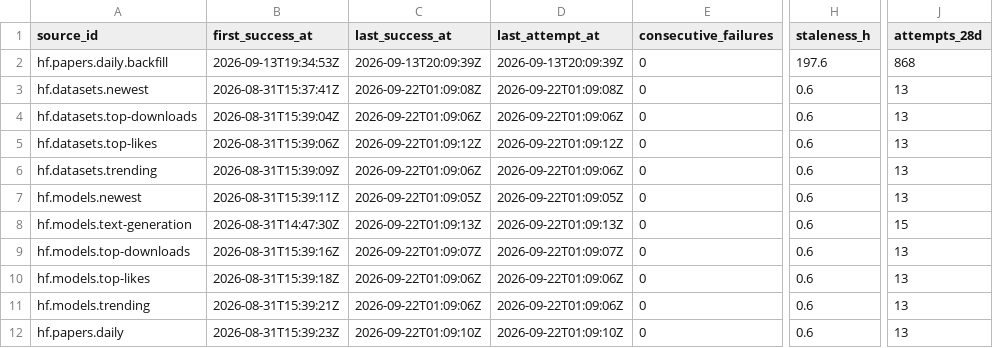
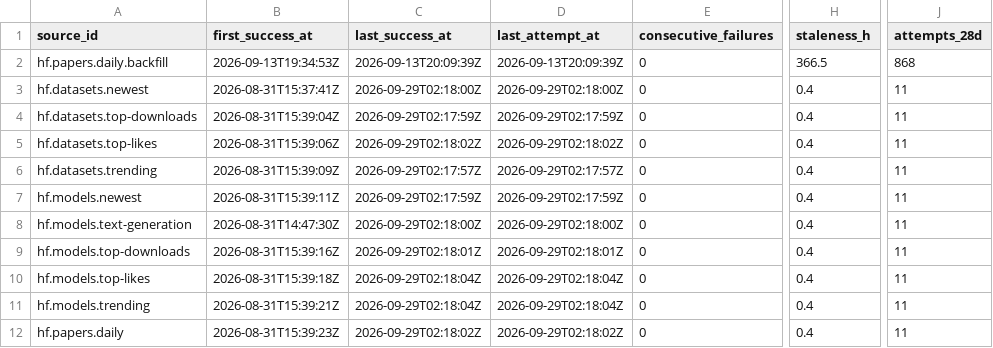
Before and after one commit to q3dresearch/wss-hugging-face, a CSV file: health/health.csv, drawn as a sheet; only a part is shown, gaps mark what is left out; the diff names each change by its address in the sheet, - before the commit and + after, or states it on an @@ line.

```diff
--- a/health/health.csv
+++ b/health/health.csv
-H2 (staleness_h): 197.6
+H2 (staleness_h): 366.5
-C3 (last_success_at): 2026-09-22T01:09:08Z
+C3 (last_success_at): 2026-09-29T02:18:00Z
-D3 (last_attempt_at): 2026-09-22T01:09:08Z
+D3 (last_attempt_at): 2026-09-29T02:18:00Z
-H3:H12 (staleness_h): 0.6
+H3:H12 (staleness_h): 0.4
-J3:J7 (attempts_28d): 13
+J3:J7 (attempts_28d): 11
-C4 (last_success_at): 2026-09-22T01:09:06Z
+C4 (last_success_at): 2026-09-29T02:17:59Z
-D4 (last_attempt_at): 2026-09-22T01:09:06Z
+D4 (last_attempt_at): 2026-09-29T02:17:59Z
-C5 (last_success_at): 2026-09-22T01:09:12Z
+C5 (last_success_at): 2026-09-29T02:18:02Z
-D5 (last_attempt_at): 2026-09-22T01:09:12Z
+D5 (last_attempt_at): 2026-09-29T02:18:02Z
-C6 (last_success_at): 2026-09-22T01:09:06Z
+C6 (last_success_at): 2026-09-29T02:17:57Z
-D6 (last_attempt_at): 2026-09-22T01:09:06Z
+D6 (last_attempt_at): 2026-09-29T02:17:57Z
-C7 (last_success_at): 2026-09-22T01:09:05Z
+C7 (last_success_at): 2026-09-29T02:17:59Z
-D7 (last_attempt_at): 2026-09-22T01:09:05Z
+D7 (last_attempt_at): 2026-09-29T02:17:59Z
-C8 (last_success_at): 2026-09-22T01:09:13Z
+C8 (last_success_at): 2026-09-29T02:18:00Z
-D8 (last_attempt_at): 2026-09-22T01:09:13Z
+D8 (last_attempt_at): 2026-09-29T02:18:00Z
-J8 (attempts_28d): 15
+J8 (attempts_28d): 11
-C9 (last_success_at): 2026-09-22T01:09:07Z
+C9 (last_success_at): 2026-09-29T02:18:01Z
-D9 (last_attempt_at): 2026-09-22T01:09:07Z
+D9 (last_attempt_at): 2026-09-29T02:18:01Z
-J9:J12 (attempts_28d): 13
+J9:J12 (attempts_28d): 11
-C10:C11 (last_success_at): 2026-09-22T01:09:06Z
+C10:C11 (last_success_at): 2026-09-29T02:18:04Z
-D10:D11 (last_attempt_at): 2026-09-22T01:09:06Z
+D10:D11 (last_attempt_at): 2026-09-29T02:18:04Z
-C12 (last_success_at): 2026-09-22T01:09:10Z
+C12 (last_success_at): 2026-09-29T02:18:02Z
-D12 (last_attempt_at): 2026-09-22T01:09:10Z
+D12 (last_attempt_at): 2026-09-29T02:18:02Z
```
Also changed, not shown: 1 other file.
